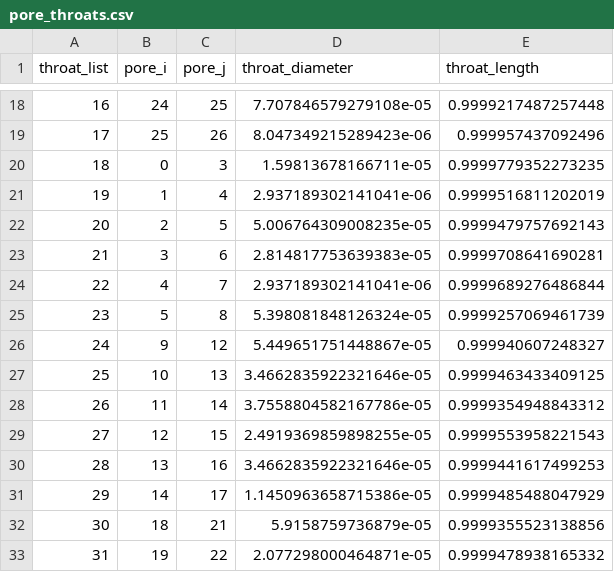
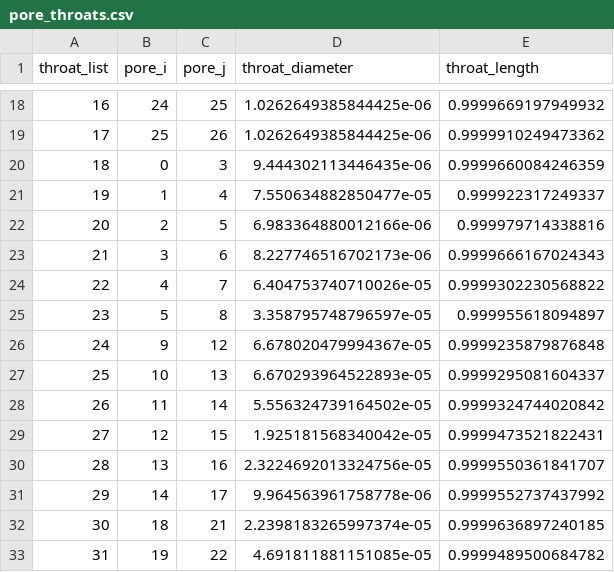
Before and after one commit to lanetszb/dpnm, a CSV file: PNData/pore_throats.csv, drawn as a sheet; only a part is shown, gaps mark what is left out; the diff covers the shown part only.

```diff
--- a/PNData/pore_throats.csv
+++ b/PNData/pore_throats.csv
@@ -18,16 +18,16 @@ throat_list,pore_i,pore_j,throat_diameter,throat_length
-16,24,25,7.707846579279108e-05,0.9999217487257448
-17,25,26,8.047349215289423e-06,0.999957437092496
-18,0,3,1.59813678166711e-05,0.9999779352273235
-19,1,4,2.937189302141041e-06,0.9999516811202019
-20,2,5,5.006764309008235e-05,0.9999479757692143
-21,3,6,2.814817753639383e-05,0.9999708641690281
-22,4,7,2.937189302141041e-06,0.9999689276486844
-23,5,8,5.398081848126324e-05,0.9999257069461739
-24,9,12,5.449651751448867e-05,0.999940607248327
-25,10,13,3.4662835922321646e-05,0.9999463433409125
-26,11,14,3.7558804582167786e-05,0.9999354948843312
-27,12,15,2.4919369859898255e-05,0.9999553958221543
-28,13,16,3.4662835922321646e-05,0.9999441617499253
-29,14,17,1.1450963658715386e-05,0.9999485488047929
-30,18,21,5.9158759736879e-05,0.9999355523138856
-31,19,22,2.077298000464871e-05,0.9999478938165332
+16,24,25,1.0262649385844425e-06,0.9999669197949932
+17,25,26,1.0262649385844425e-06,0.9999910249473362
+18,0,3,9.444302113446435e-06,0.9999660084246359
+19,1,4,7.550634882850477e-05,0.999922317249337
+20,2,5,6.983364880012166e-06,0.999979714338816
+21,3,6,8.227746516702173e-06,0.9999666167024343
+22,4,7,6.404753740710026e-05,0.9999302230568822
+23,5,8,3.358795748796597e-05,0.999955618094897
+24,9,12,6.678020479994367e-05,0.9999235879876848
+25,10,13,6.670293964522893e-05,0.9999295081604337
+26,11,14,5.556324739164502e-05,0.9999324744020842
+27,12,15,1.925181568340042e-05,0.9999473521822431
+28,13,16,2.3224692013324756e-05,0.9999550361841707
+29,14,17,9.964563961758778e-06,0.9999552737437992
+30,18,21,2.2398183265997374e-05,0.9999636897240185
+31,19,22,4.691811881151085e-05,0.9999489500684782
```
Also changed, not shown: 76 edited cells elsewhere in this file, PNData/pores_data.csv, 11 other files.
